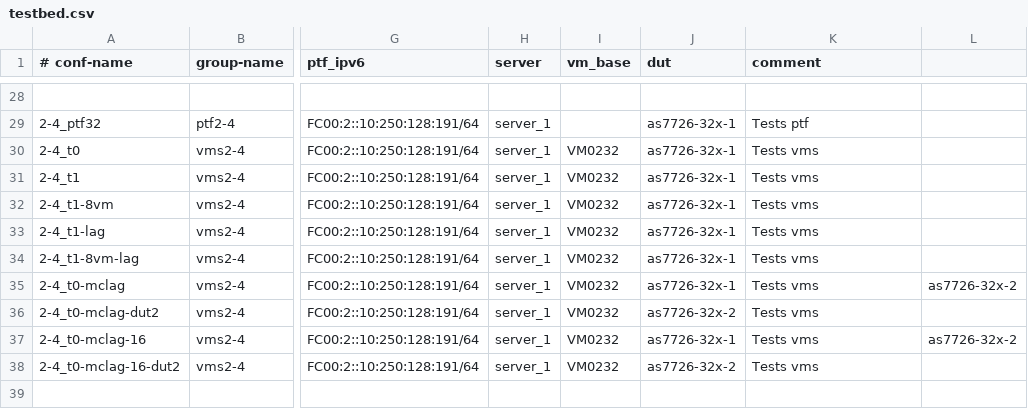
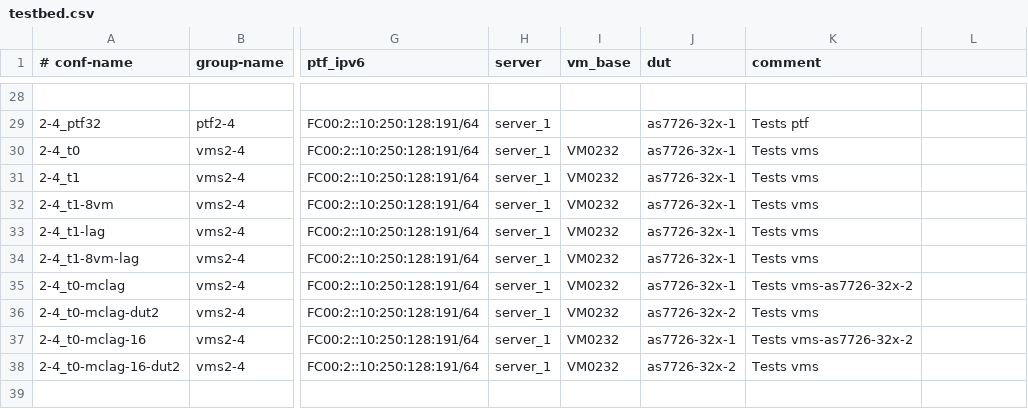
Before and after one commit to jian-hong-wu/blog, a CSV file: testbed.csv/testbed.csv, drawn as a sheet; only a part is shown, gaps mark what is left out; the diff names each change by its address in the sheet, - before the commit and + after, or states it on an @@ line.

Commit message:
Update testbed.csv

```diff
--- a/testbed.csv/testbed.csv
+++ b/testbed.csv/testbed.csv
-K35 (comment): Tests vms
+K35 (comment): Tests vms-as7726-32x-2
-L35: as7726-32x-2
+L35: (empty)
-K37 (comment): Tests vms
+K37 (comment): Tests vms-as7726-32x-2
-L37: as7726-32x-2
+L37: (empty)
```
